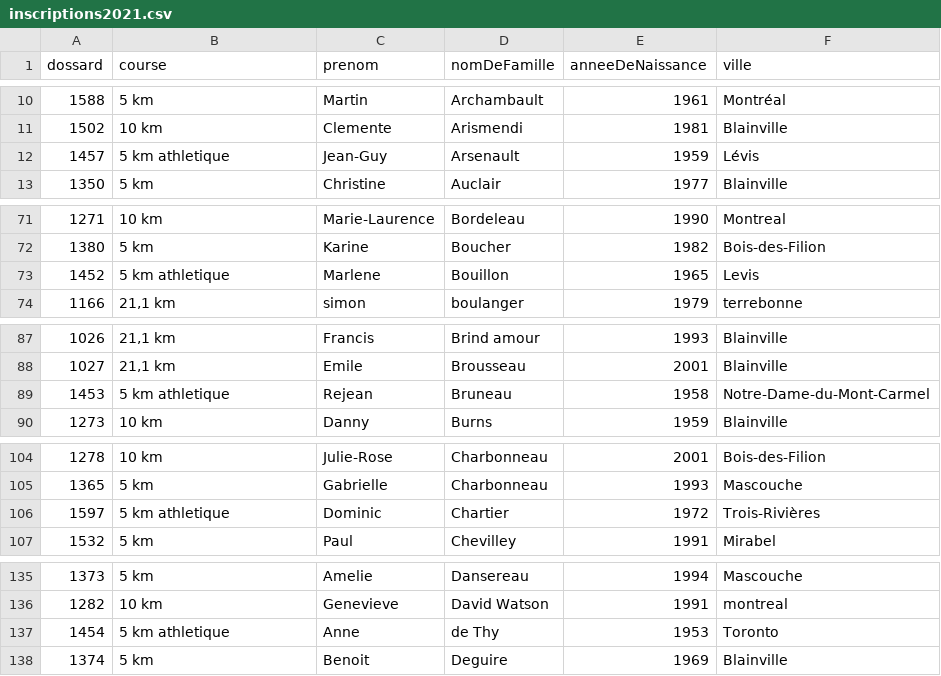
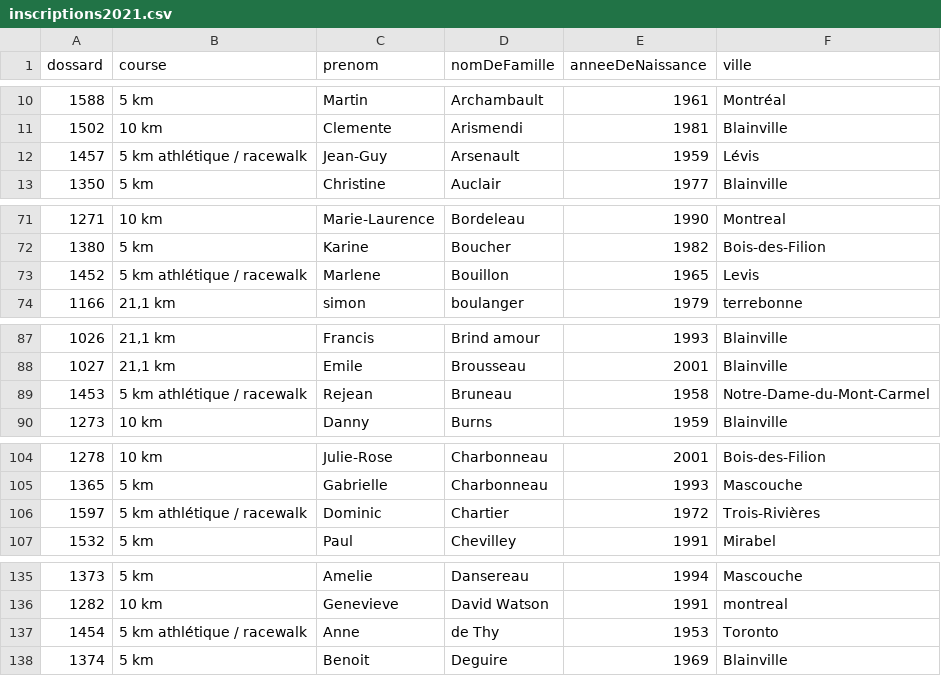
Before and after one commit to corsaire-chaparral/demimarathondeblainville.com-v2, a CSV file: inscriptions2021.csv, drawn as a sheet; only a part is shown, gaps mark what is left out; the diff covers the shown part only.

```diff
--- a/inscriptions2021.csv
+++ b/inscriptions2021.csv
@@ -11,3 +11,3 @@ dossard,course,prenom,nomDeFamille,anneeDeNaissance,ville
 1502,10 km,Clemente,Arismendi,1981,Blainville
-1457,5 km athletique,Jean-Guy,Arsenault,1959,Lévis
+1457,"5 km athlétique / racewalk",Jean-Guy,Arsenault,1959,Lévis
 1350,5 km,Christine,Auclair,1977,Blainville
@@ -72,3 +72,3 @@ dossard,course,prenom,nomDeFamille,anneeDeNaissance,ville
 1380,5 km,Karine,Boucher,1982,Bois-des-Filion
-1452,5 km athletique,Marlene,Bouillon,1965,Levis
+1452,"5 km athlétique / racewalk",Marlene,Bouillon,1965,Levis
 1166,"21,1 km",simon,boulanger,1979,terrebonne
@@ -88,3 +88,3 @@ dossard,course,prenom,nomDeFamille,anneeDeNaissance,ville
 1027,"21,1 km",Emile,Brousseau,2001,Blainville
-1453,5 km athletique,Rejean,Bruneau,1958,Notre-Dame-du-Mont-Carmel
+1453,"5 km athlétique / racewalk",Rejean,Bruneau,1958,Notre-Dame-du-Mont-Carmel
 1273,10 km,Danny,Burns,1959,Blainville
@@ -105,3 +105,3 @@ dossard,course,prenom,nomDeFamille,anneeDeNaissance,ville
 1365,5 km,Gabrielle,Charbonneau,1993,Mascouche
-1597,5 km athletique,Dominic,Chartier,1972,Trois-Rivières
+1597,"5 km athlétique / racewalk",Dominic,Chartier,1972,Trois-Rivières
 1532,5 km,Paul,Chevilley,1991,Mirabel
@@ -136,3 +136,3 @@ dossard,course,prenom,nomDeFamille,anneeDeNaissance,ville
 1282,10 km,Genevieve,David Watson,1991,montreal
-1454,5 km athletique,Anne,de Thy,1953,Toronto
+1454,"5 km athlétique / racewalk",Anne,de Thy,1953,Toronto
 1374,5 km,Benoit,Deguire,1969,Blainville
```
Also changed, not shown: 16 edited cells elsewhere in this file, 1 other file.
